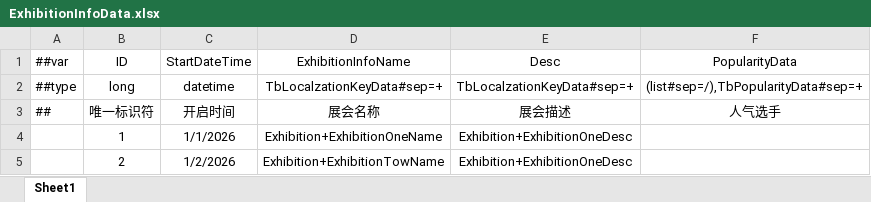
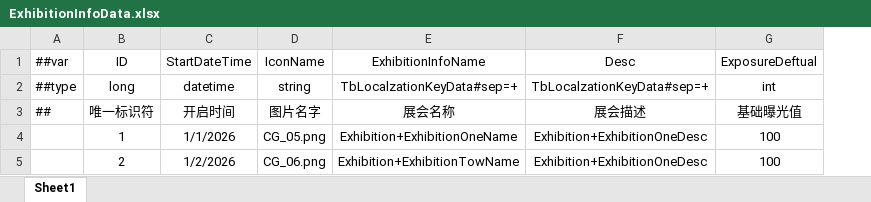
Before and after one commit to XiaoYuName/HD-2D, an Excel workbook: ExcelTool/LubanTools/DataTables/Datas/ExhibitionInfoData.xlsx, sheet Sheet1, drawn as a sheet; values as stored, in another font and other column widths than the file's, no borders; removed rows and columns are numbered as before the commit, all else as after; the diff names each change by its address in the sheet, - before the commit and + after, or states it on an @@ line.

```diff
--- a/ExcelTool/LubanTools/DataTables/Datas/ExhibitionInfoData.xlsx (sheet Sheet1)
+++ b/ExcelTool/LubanTools/DataTables/Datas/ExhibitionInfoData.xlsx (sheet Sheet1)
+column D (IconName), rows 2-5: string | 图片名字 | CG_05.png | CG_06.png
-column F (PopularityData), rows 2-3: (list#sep=/),TbPopularityData#sep=+ | 人气选手
+column G (ExposureDeftual), rows 2-5: int | 基础曝光值 | 100 | 100
```
Also changed, not shown: ExcelTool/LubanTools/DataTables/Datas/__beans__.xlsx, 26 other files.
